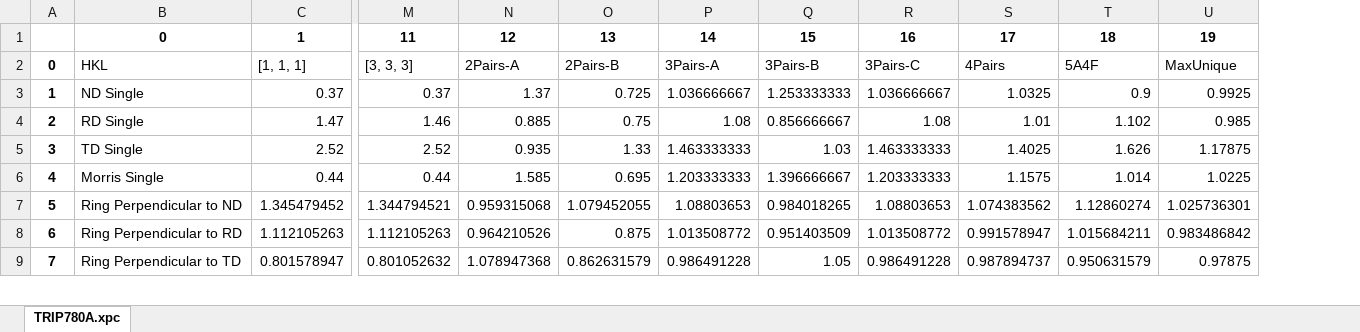
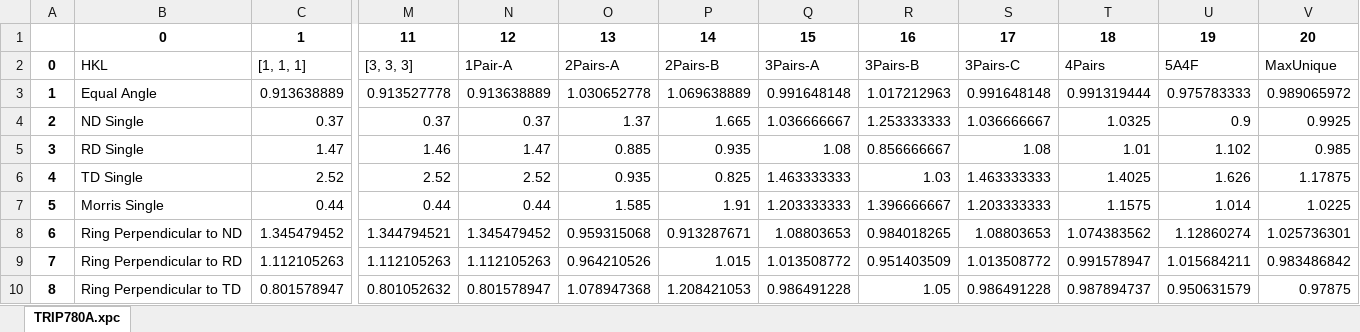
Before and after one commit to usnistgov/Texture-Sampling-PhaseMeasurement-BiasErrors, an Excel workbook: JupyterNotebooks/AveragedIntensities-Exp/TRIP780A.xlsx, sheet TRIP780A.xpc, drawn as a sheet; only a part is shown, gaps mark what is left out; values as stored, in another font and other column widths than the file's, no borders; removed rows and columns are numbered as before the commit, all else as after; rows hold the shown columns only; the diff covers the shown part only; the diff names each change by its address in the sheet, - before the commit and + after, or states it on an @@ line.

Commit message:
Added Equal-Angle Schemes, other small edits

```diff
--- a/JupyterNotebooks/AveragedIntensities-Exp/TRIP780A.xlsx (sheet TRIP780A.xpc)
+++ b/JupyterNotebooks/AveragedIntensities-Exp/TRIP780A.xlsx (sheet TRIP780A.xpc)
+column N, rows 1-2: 12 | 1Pair-A; rows 4-10: 0.37 | 1.47 | 2.52 | 0.44 | 1.345479452 | 1.112105263 | 0.801578947
-column O, rows 1-9: 13 | 2Pairs-B | 0.725 | 0.75 | 1.33 | 0.695 | 1.079452055 | 0.875 | 0.862631579
+column P, rows 1-2: 14 | 2Pairs-B; rows 4-10: 1.665 | 0.935 | 0.825 | 1.91 | 0.913287671 | 1.015 | 1.208421053
-O1: 12
+O1: 13
-Q1: 14
+Q1: 15
-R1: 15
+R1: 16
-S1: 16
+S1: 17
-T1: 17
+T1: 18
-U1: 18
+U1: 19
-V1: 19
+V1: 20
+row 3: 1 | Equal Angle | 0.913638889 | 0.913527778 | 0.913638889 | 1.030652778 | 1.069638889 | 0.991648148 | 1.017212963 | 0.991648148 | 0.991319444 | 0.975783333 | 0.989065972
@@ column A renumbered between rows 4 and 46 @@
```
Also changed, not shown: 12 added rows and 12 edited cells elsewhere in this sheet, JupyterNotebooks/AveragedIntensities-Exp/AMstep1A.xlsx, JupyterNotebooks/AveragedIntensities-Exp/AMstep1F.xlsx, 25 other files.
